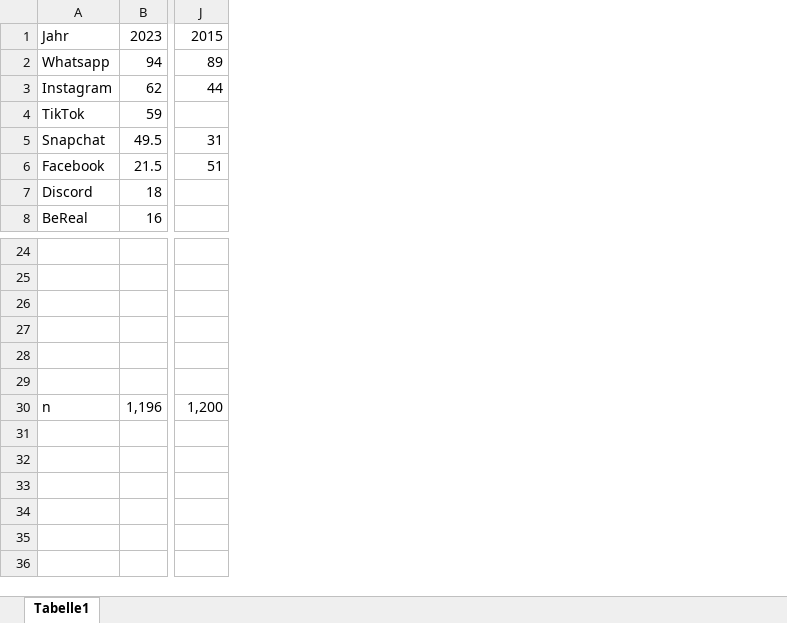
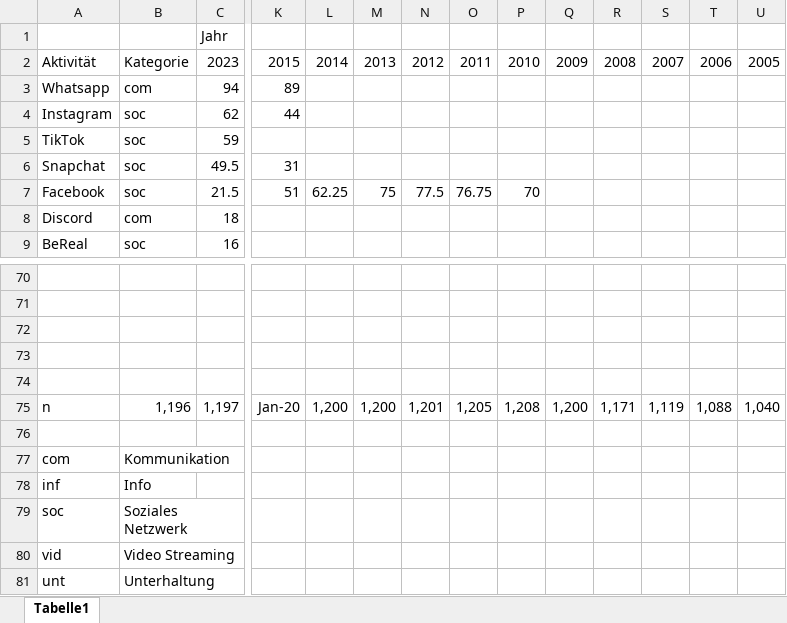
Before and after one commit to Potatotime13/RandomStuff, an Excel workbook: Anabell/Daten/JIM-Studie_Internetaktivität.xlsx, sheet Tabelle1, drawn as a sheet; only a part is shown, gaps mark what is left out; values as stored, in another font and other column widths than the file's, no borders; removed rows and columns are numbered as before the commit, all else as after; rows hold the shown columns only; the diff covers the shown part only; the diff names each change by its address in the sheet, - before the commit and + after, or states it on an @@ line.

```diff
--- a/Anabell/Daten/JIM-Studie_Internetaktivität.xlsx (sheet Tabelle1)
+++ b/Anabell/Daten/JIM-Studie_Internetaktivität.xlsx (sheet Tabelle1)
+column B, rows 2-9: Kategorie | com | soc | soc | soc | soc | com | soc
+column L, rows 2-7: 2014 |  |  |  |  | 62.25
+column M, rows 2-7: 2013 |  |  |  |  | 75
+column N, rows 2-7: 2012 |  |  |  |  | 77.5
+column O, rows 2-7: 2011 |  |  |  |  | 76.75
+column P, rows 2-7: 2010 |  |  |  |  | 70
+column Q, row 2: 2009
+column R, row 2: 2008
+column S, row 2: 2007
+column T, row 2: 2006
+column U, row 2: 2005
+row 1:  |  | Jahr
-A2: Jahr
+A2: Aktivität
+row 75: n | 1,196 | 1,197 | Jan-20 | 1,200 | 1,200 | 1,201 | 1,205 | 1,208 | 1,200 | 1,171 | 1,119 | 1,088 | 1,040
-row 30: n | 1,196 | 1,200
+row 77: com | Kommunikation
+row 78: inf | Info
+row 79: soc | Soziales Netzwerk
+row 80: vid | Video Streaming
+row 81: unt | Unterhaltung
```
Also changed, not shown: 45 added rows and 5 edited cells elsewhere in this sheet, 7 other files.
